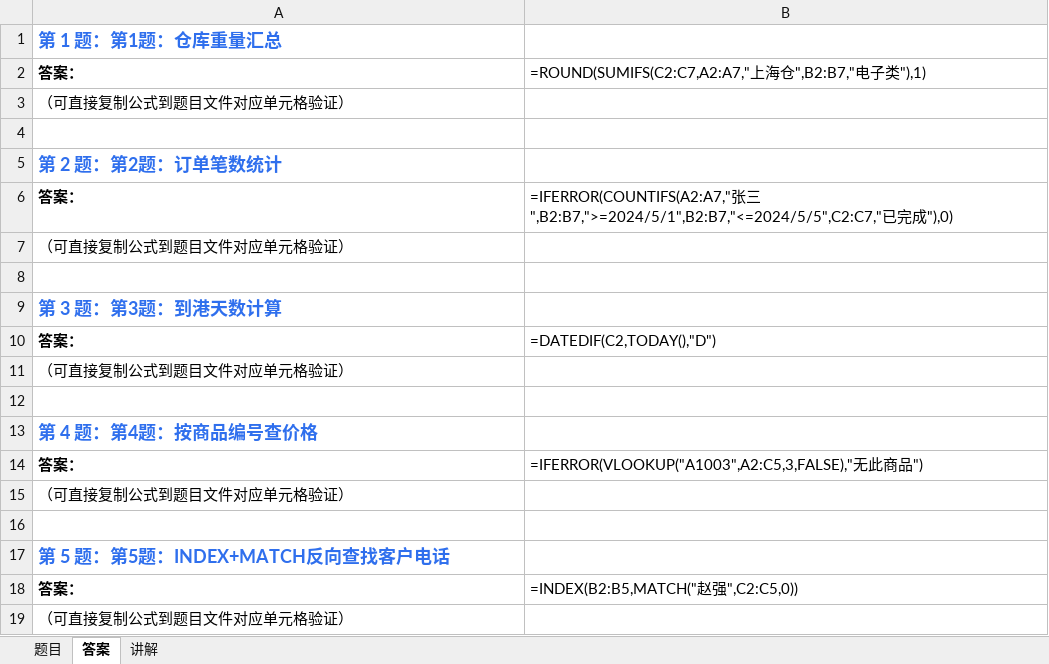
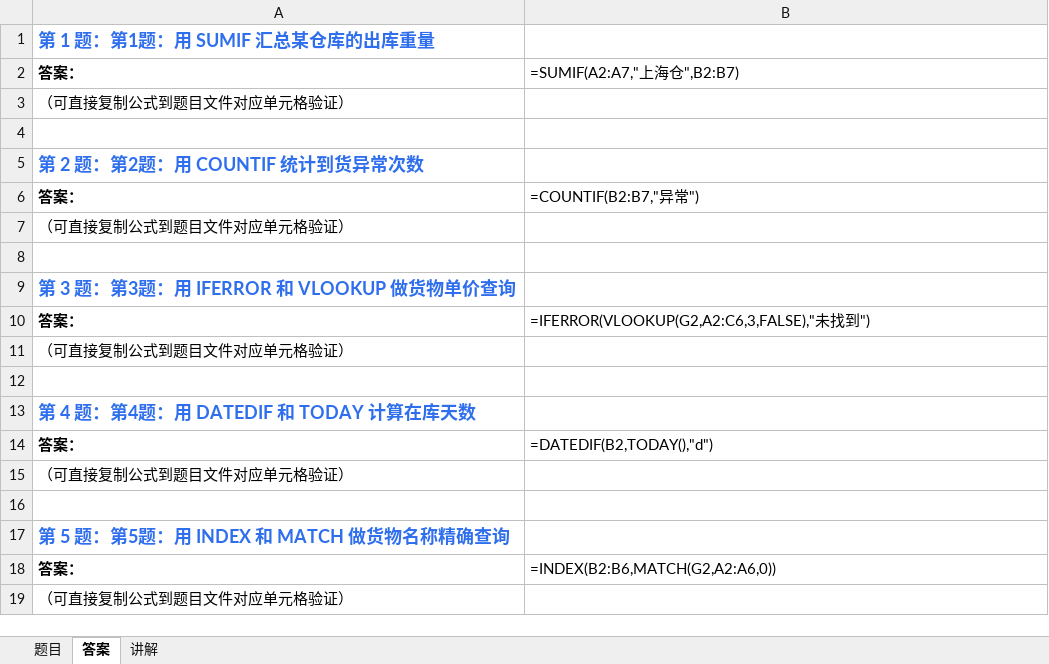
Before and after one commit to Fiona0706/English-Daily-Speaking, an Excel workbook: excel/latest.xlsx, sheet 答案, drawn as a sheet; values as stored, in another font and other column widths than the file's, no borders; formulas without a stored value are shown as written; the diff names each change by its address in the sheet, - before the commit and + after, or states it on an @@ line.

```diff
--- a/excel/latest.xlsx (sheet 答案)
+++ b/excel/latest.xlsx (sheet 答案)
-A1: 第 1 题：第1题：仓库重量汇总
+A1: 第 1 题：第1题：用 SUMIF 汇总某仓库的出库重量
-B2: =ROUND(SUMIFS(C2:C7,A2:A7,"上海仓",B2:B7,"电子类"),1)
+B2: =SUMIF(A2:A7,"上海仓",B2:B7)
-A5: 第 2 题：第2题：订单笔数统计
+A5: 第 2 题：第2题：用 COUNTIF 统计到货异常次数
-B6: =IFERROR(COUNTIFS(A2:A7,"张三",B2:B7,">=2024/5/1",B2:B7,"<=2024/5/5",C2:C7,"已完成"),0)
+B6: =COUNTIF(B2:B7,"异常")
-A9: 第 3 题：第3题：到港天数计算
+A9: 第 3 题：第3题：用 IFERROR 和 VLOOKUP 做货物单价查询
-B10: =DATEDIF(C2,TODAY(),"D")
+B10: =IFERROR(VLOOKUP(G2,A2:C6,3,FALSE),"未找到")
-A13: 第 4 题：第4题：按商品编号查价格
+A13: 第 4 题：第4题：用 DATEDIF 和 TODAY 计算在库天数
-B14: =IFERROR(VLOOKUP("A1003",A2:C5,3,FALSE),"无此商品")
+B14: =DATEDIF(B2,TODAY(),"d")
-A17: 第 5 题：第5题：INDEX+MATCH反向查找客户电话
+A17: 第 5 题：第5题：用 INDEX 和 MATCH 做货物名称精确查询
-B18: =INDEX(B2:B5,MATCH("赵强",C2:C5,0))
+B18: =INDEX(B2:B6,MATCH(G2,A2:A6,0))
```
Also changed, not shown: sheet 题目, sheet 讲解, 10 other files.
